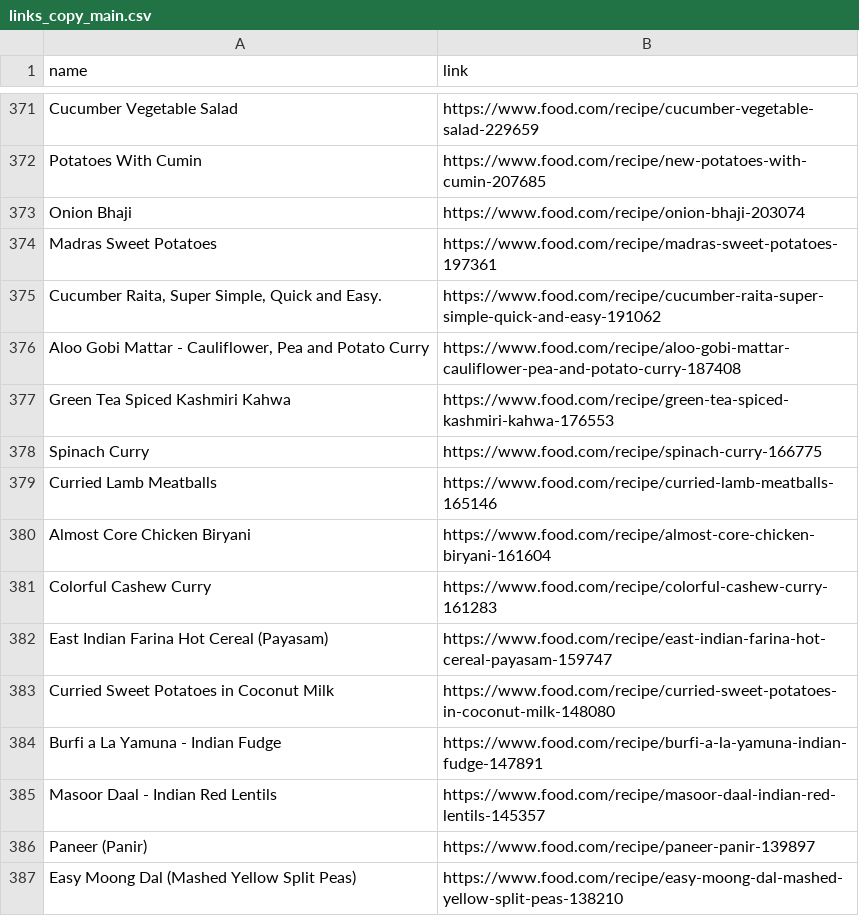
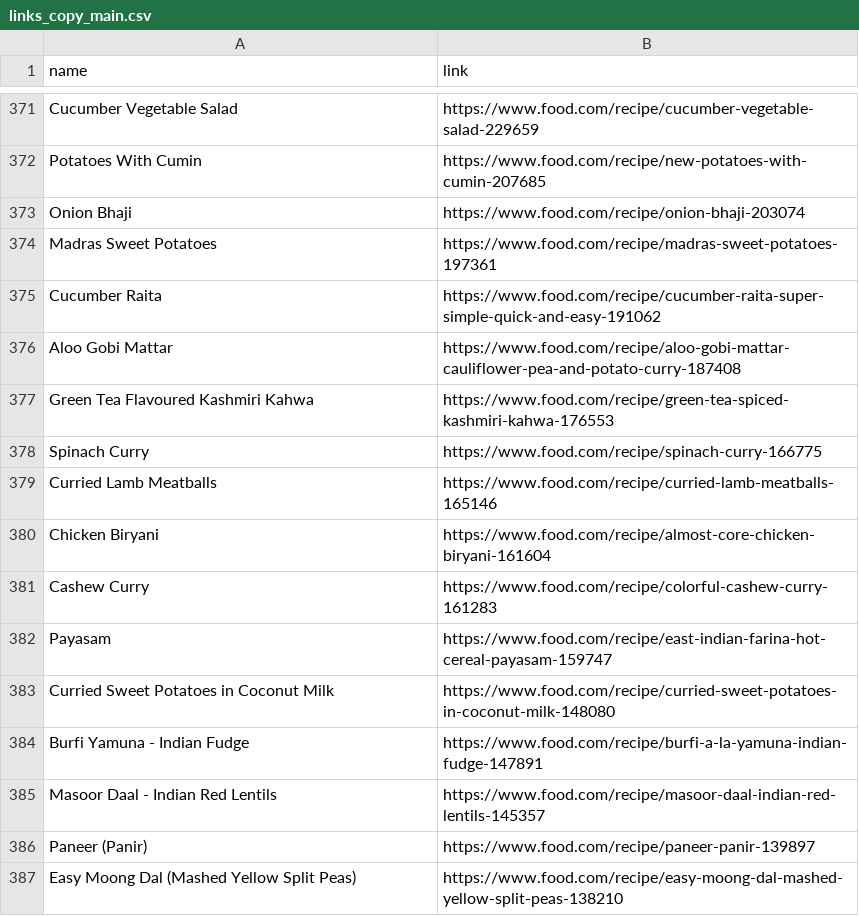
Before and after one commit to Theistic-guy/DEEP-CHEF-PROJECT, a CSV file: links_copy_main.csv, drawn as a sheet; only a part is shown, gaps mark what is left out.

```diff
--- a/links_copy_main.csv
+++ b/links_copy_main.csv
@@ -374,12 +374,12 @@ Onion  Bhaji,https://www.food.com/recipe/onion-bhaji-203074
 Madras Sweet Potatoes,https://www.food.com/recipe/madras-sweet-potatoes-197361
-"Cucumber Raita, Super Simple, Quick and Easy.",https://www.food.com/recipe/cucumber-raita-super-simple-quick-and-easy-191062
-"Aloo Gobi Mattar - Cauliflower, Pea and Potato Curry",https://www.food.com/recipe/aloo-gobi-mattar-cauliflower-pea-and-potato-curry-187408
-Green Tea  Spiced  Kashmiri Kahwa,https://www.food.com/recipe/green-tea-spiced-kashmiri-kahwa-176553
+Cucumber Raita,https://www.food.com/recipe/cucumber-raita-super-simple-quick-and-easy-191062
+Aloo Gobi Mattar,https://www.food.com/recipe/aloo-gobi-mattar-cauliflower-pea-and-potato-curry-187408
+Green Tea Flavoured Kashmiri Kahwa,https://www.food.com/recipe/green-tea-spiced-kashmiri-kahwa-176553
 Spinach Curry,https://www.food.com/recipe/spinach-curry-166775
 Curried Lamb Meatballs,https://www.food.com/recipe/curried-lamb-meatballs-165146
-Almost Core Chicken Biryani,https://www.food.com/recipe/almost-core-chicken-biryani-161604
-Colorful Cashew Curry,https://www.food.com/recipe/colorful-cashew-curry-161283
-East Indian Farina Hot Cereal (Payasam),https://www.food.com/recipe/east-indian-farina-hot-cereal-payasam-159747
+Chicken Biryani,https://www.food.com/recipe/almost-core-chicken-biryani-161604
+Cashew Curry,https://www.food.com/recipe/colorful-cashew-curry-161283
+Payasam,https://www.food.com/recipe/east-indian-farina-hot-cereal-payasam-159747
 Curried Sweet Potatoes in Coconut Milk,https://www.food.com/recipe/curried-sweet-potatoes-in-coconut-milk-148080
-Burfi a La Yamuna - Indian Fudge,https://www.food.com/recipe/burfi-a-la-yamuna-indian-fudge-147891
+Burfi Yamuna - Indian Fudge,https://www.food.com/recipe/burfi-a-la-yamuna-indian-fudge-147891
 Masoor Daal - Indian Red Lentils,https://www.food.com/recipe/masoor-daal-indian-red-lentils-145357
```
Also changed, not shown: 1 other file.
